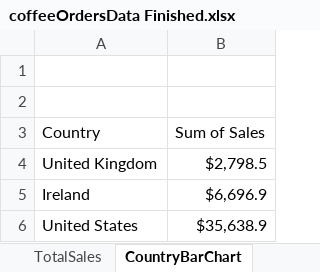
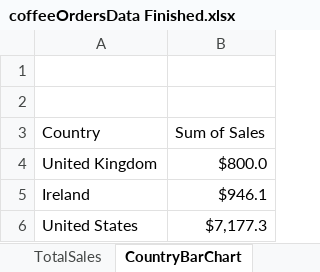
Before and after one commit to Jamaderibigbe/Coffee-Sales-Dashboard---Excel, an Excel workbook: coffeeOrdersData Finished.xlsx, sheet CountryBarChart, drawn as a sheet; values as stored, in another font and other column widths than the file's, no borders; charts and pictures not drawn; the diff names each change by its address in the sheet, - before the commit and + after, or states it on an @@ line.

```diff
--- a/coffeeOrdersData Finished.xlsx (sheet CountryBarChart)
+++ b/coffeeOrdersData Finished.xlsx (sheet CountryBarChart)
-B4 (Sum of Sales): $2,798.5
+B4 (Sum of Sales): $800.0
-B5 (Sum of Sales): $6,696.9
+B5 (Sum of Sales): $946.1
-B6 (Sum of Sales): $35,638.9
+B6 (Sum of Sales): $7,177.3
```
Also changed, not shown: sheet TotalSales, sheet Top5Customers, charts or pictures.
